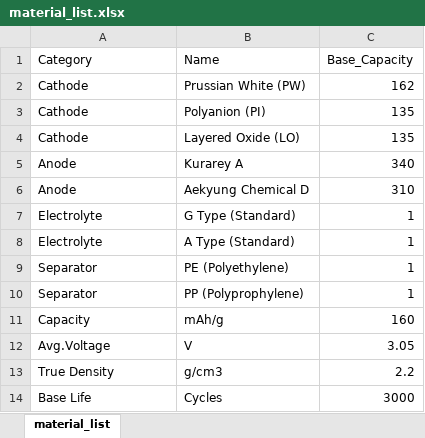
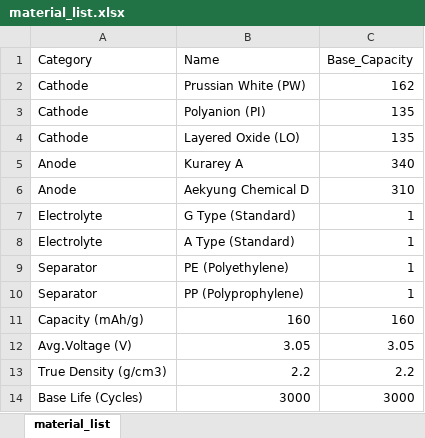
Before and after one commit to synotech-sib/ai-server, an Excel workbook: material_list.xlsx, sheet material_list, drawn as a sheet; values as stored, in another font and other column widths than the file's, no borders; removed rows and columns are numbered as before the commit, all else as after; the diff names each change by its address in the sheet, - before the commit and + after, or states it on an @@ line.

Commit message:
Add files via upload

```diff
--- a/material_list.xlsx (sheet material_list)
+++ b/material_list.xlsx (sheet material_list)
-row 11: Capacity | mAh/g | 160
+row 11: Capacity (mAh/g) | 160 | 160
-A12 (Category): Avg.Voltage
+A12 (Category): Avg.Voltage (V)
-B12 (Name): V
+B12 (Name): 3.05
-row 13: True Density | g/cm3 | 2.2
-row 14: Base Life | Cycles | 3000
+row 13: True Density (g/cm3) | 2.2 | 2.2
+row 14: Base Life (Cycles) | 3000 | 3000
```
